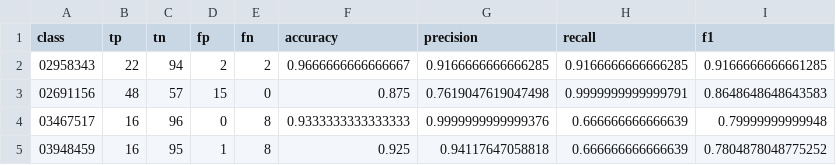
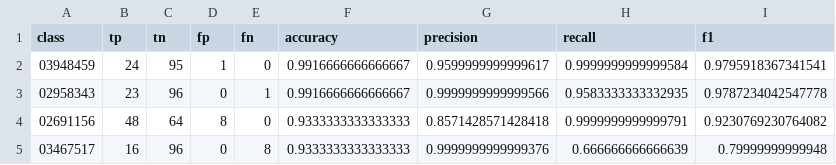
Before and after one commit to Beamfreak/UE-Synth-Dataset-Generator, a CSV file: Evaluation/eval_clip/metrics_per_class.csv, drawn as a sheet.

```diff
--- a/Evaluation/eval_clip/metrics_per_class.csv
+++ b/Evaluation/eval_clip/metrics_per_class.csv
@@ -1,5 +1,5 @@
 class,tp,tn,fp,fn,accuracy,precision,recall,f1
-02958343,22,94,2,2,0.9666666666666667,0.9166666666666285,0.9166666666666285,0.9166666666661285
-02691156,48,57,15,0,0.875,0.7619047619047498,0.9999999999999791,0.8648648648643583
+03948459,24,95,1,0,0.9916666666666667,0.9599999999999617,0.9999999999999584,0.9795918367341541
+02958343,23,96,0,1,0.9916666666666667,0.9999999999999566,0.9583333333332935,0.9787234042547778
+02691156,48,64,8,0,0.9333333333333333,0.8571428571428418,0.9999999999999791,0.9230769230764082
 03467517,16,96,0,8,0.9333333333333333,0.9999999999999376,0.666666666666639,0.79999999999948
-03948459,16,95,1,8,0.925,0.94117647058818,0.666666666666639,0.7804878048775252
```
Also changed, not shown: Evaluation/eval_clip/metrics_per_group.csv, Evaluation/eval_clip/predictions.csv, 25 other files.
